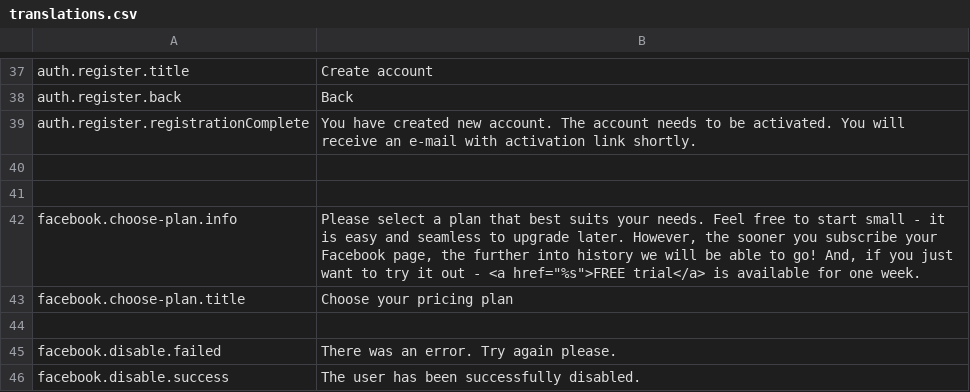
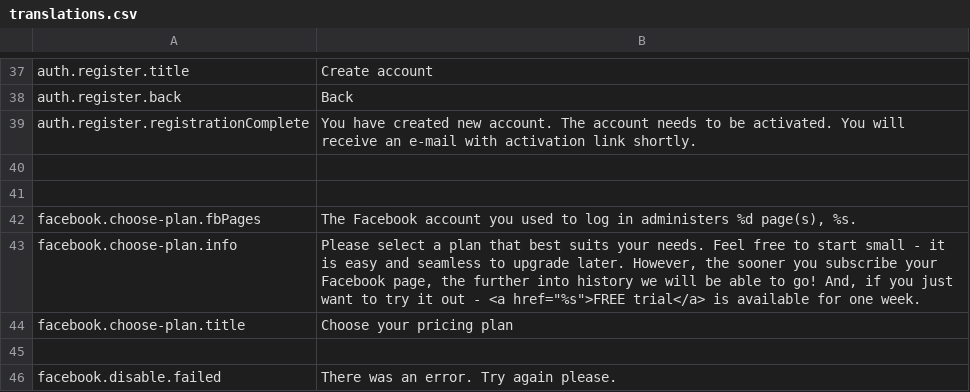
Before and after one commit to keboola/bi-facebook-fans, a CSV file: application/languages/en/translations.csv, drawn as a sheet; only a part is shown, gaps mark what is left out; the shorter side is filled out with more unchanged rows; the diff names each change by its address in the sheet, - before the commit and + after, or states it on an @@ line.

```diff
--- a/application/languages/en/translations.csv
+++ b/application/languages/en/translations.csv
+row 42: facebook.choose-plan.fbPages | The Facebook account you used to log in administers %d page(s), %s.
```
Also changed, not shown: 5 other files.
